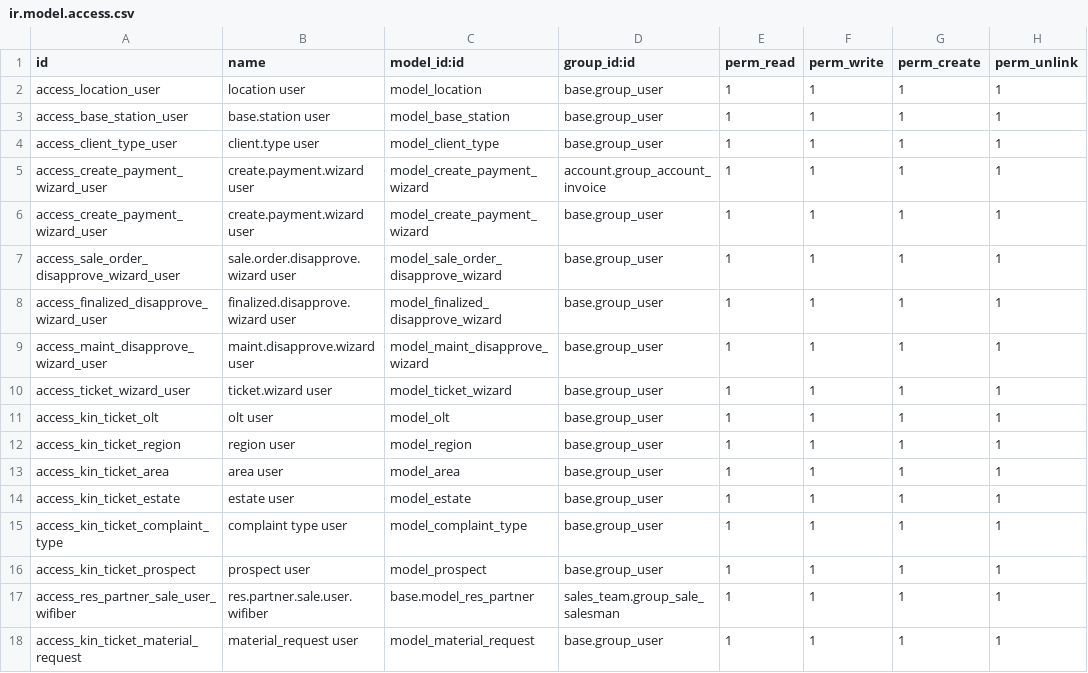
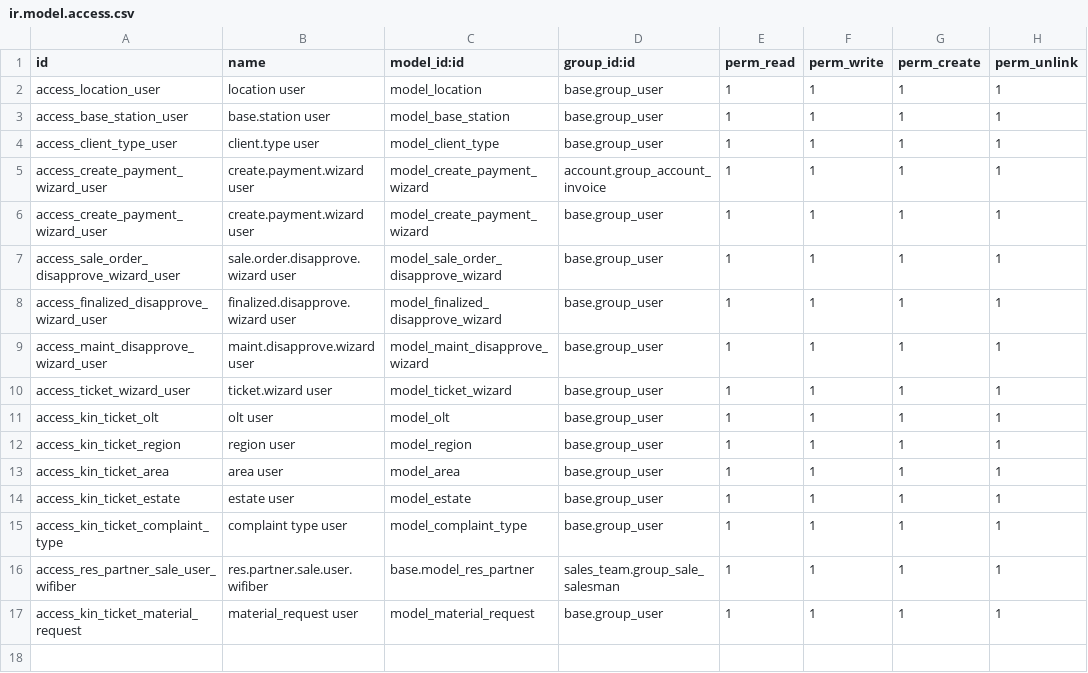
Before and after one commit to kingsleyuk2003/odoo14, a CSV file: odoo-custom-addons/wifiber/security/ir.model.access.csv, drawn as a sheet; the diff names each change by its address in the sheet, - before the commit and + after, or states it on an @@ line.

```diff
--- a/odoo-custom-addons/wifiber/security/ir.model.access.csv
+++ b/odoo-custom-addons/wifiber/security/ir.model.access.csv
-row 16: access_kin_ticket_prospect | prospect user | model_prospect | base.group_user | 1 | 1 | 1 | 1
```
Also changed, not shown: 7 other files.
